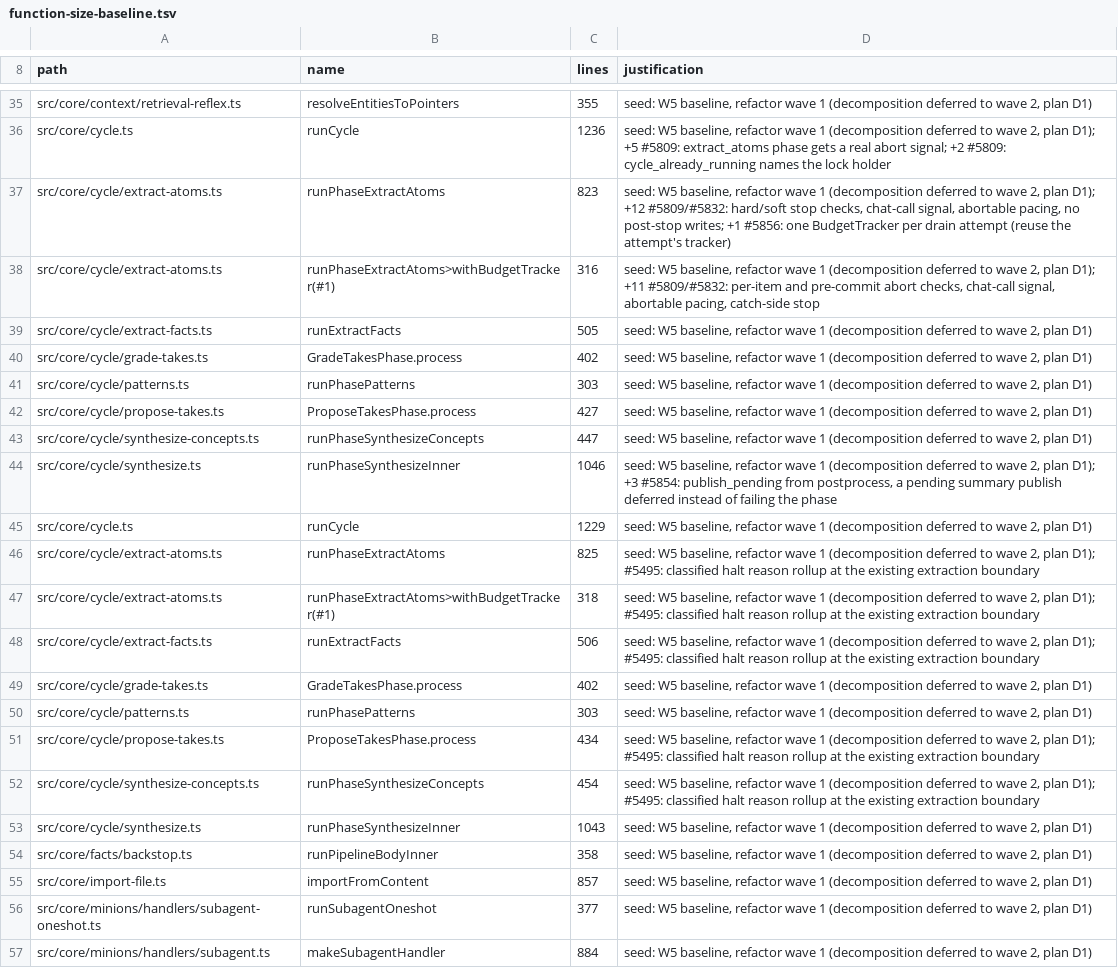
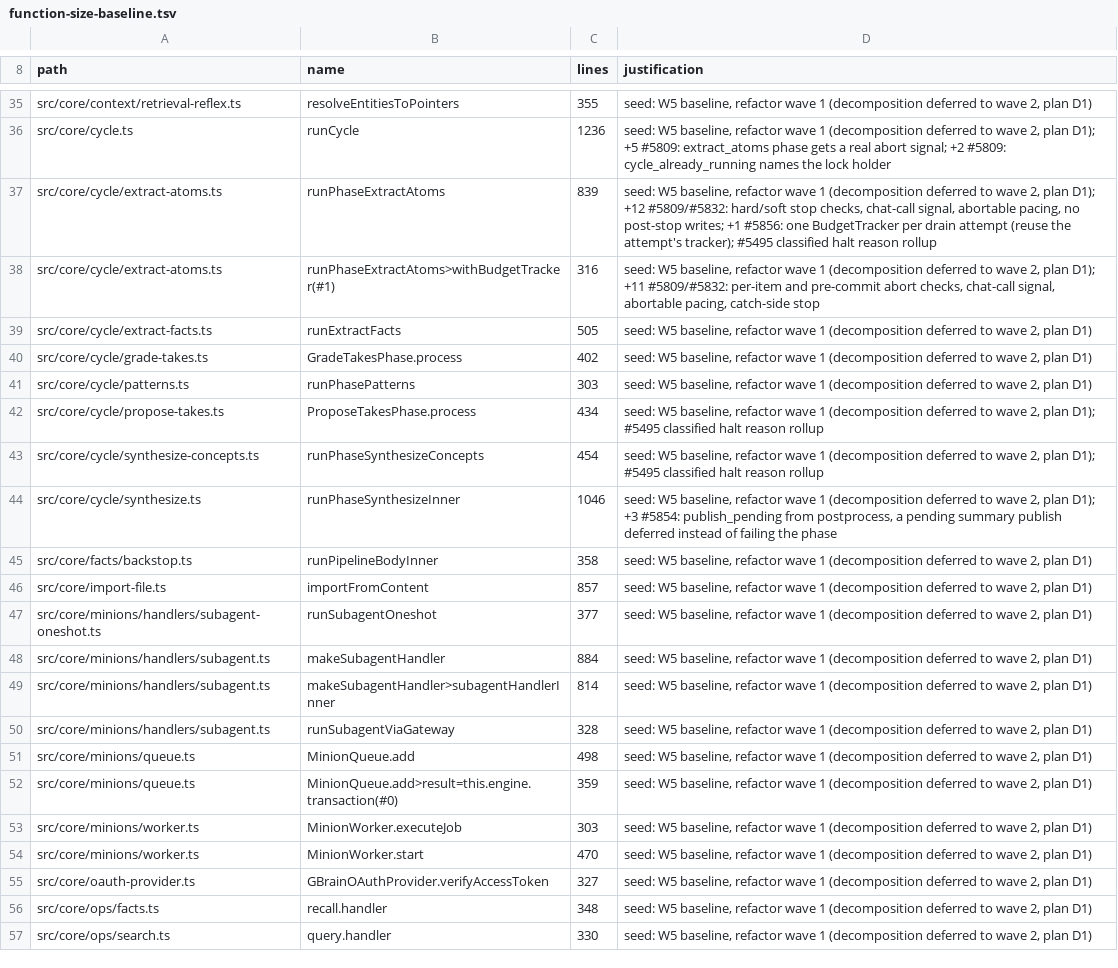
Before and after one commit to Masashi-Ono0611/gbrain, a TSV file: scripts/function-size-baseline.tsv, drawn as a sheet; only a part is shown, gaps mark what is left out; the shorter side is filled out with more unchanged rows.

Commit message:
chore: refresh extraction size ratchets after rebase

```diff
--- a/scripts/function-size-baseline.tsv
+++ b/scripts/function-size-baseline.tsv
@@ -36,3 +36,3 @@ src/core/context/retrieval-reflex.ts	resolveEntitiesToPointers	355	seed: W5 base
 src/core/cycle.ts	runCycle	1236	seed: W5 baseline, refactor wave 1 (decomposition deferred to wave 2, plan D1); +5 #5809: extract_atoms phase gets a real abort signal; +2 #5809: cycle_already_running names the lock holder
-src/core/cycle/extract-atoms.ts	runPhaseExtractAtoms	823	seed: W5 baseline, refactor wave 1 (decomposition deferred to wave 2, plan D1); +12 #5809/#5832: hard/soft stop checks, chat-call signal, abortable pacing, no post-stop writes; +1 #5856: one BudgetTracker per drain attempt (reuse the attempt's tracker)
+src/core/cycle/extract-atoms.ts	runPhaseExtractAtoms	839	seed: W5 baseline, refactor wave 1 (decomposition deferred to wave 2, plan D1); +12 #5809/#5832: hard/soft stop checks, chat-call signal, abortable pacing, no post-stop writes; +1 #5856: one BudgetTracker per drain attempt (reuse the attempt's tracker); #5495 classified halt reason rollup
 src/core/cycle/extract-atoms.ts	runPhaseExtractAtoms>withBudgetTracker(#1)	316	seed: W5 baseline, refactor wave 1 (decomposition deferred to wave 2, plan D1); +11 #5809/#5832: per-item and pre-commit abort checks, chat-call signal, abortable pacing, catch-side stop
@@ -41,14 +41,5 @@ src/core/cycle/grade-takes.ts	GradeTakesPhase.process	402	seed: W5 baseline, ref
 src/core/cycle/patterns.ts	runPhasePatterns	303	seed: W5 baseline, refactor wave 1 (decomposition deferred to wave 2, plan D1)
-src/core/cycle/propose-takes.ts	ProposeTakesPhase.process	427	seed: W5 baseline, refactor wave 1 (decomposition deferred to wave 2, plan D1)
-src/core/cycle/synthesize-concepts.ts	runPhaseSynthesizeConcepts	447	seed: W5 baseline, refactor wave 1 (decomposition deferred to wave 2, plan D1)
+src/core/cycle/propose-takes.ts	ProposeTakesPhase.process	434	seed: W5 baseline, refactor wave 1 (decomposition deferred to wave 2, plan D1); #5495 classified halt reason rollup
+src/core/cycle/synthesize-concepts.ts	runPhaseSynthesizeConcepts	454	seed: W5 baseline, refactor wave 1 (decomposition deferred to wave 2, plan D1); #5495 classified halt reason rollup
 src/core/cycle/synthesize.ts	runPhaseSynthesizeInner	1046	seed: W5 baseline, refactor wave 1 (decomposition deferred to wave 2, plan D1); +3 #5854: publish_pending from postprocess, a pending summary publish deferred instead of failing the phase
-src/core/cycle.ts	runCycle	1229	seed: W5 baseline, refactor wave 1 (decomposition deferred to wave 2, plan D1)
-src/core/cycle/extract-atoms.ts	runPhaseExtractAtoms	825	seed: W5 baseline, refactor wave 1 (decomposition deferred to wave 2, plan D1); #5495: classified halt reason rollup at the existing extraction boundary
-src/core/cycle/extract-atoms.ts	runPhaseExtractAtoms>withBudgetTracker(#1)	318	seed: W5 baseline, refactor wave 1 (decomposition deferred to wave 2, plan D1); #5495: classified halt reason rollup at the existing extraction boundary
-src/core/cycle/extract-facts.ts	runExtractFacts	506	seed: W5 baseline, refactor wave 1 (decomposition deferred to wave 2, plan D1); #5495: classified halt reason rollup at the existing extraction boundary
-src/core/cycle/grade-takes.ts	GradeTakesPhase.process	402	seed: W5 baseline, refactor wave 1 (decomposition deferred to wave 2, plan D1)
-src/core/cycle/patterns.ts	runPhasePatterns	303	seed: W5 baseline, refactor wave 1 (decomposition deferred to wave 2, plan D1)
-src/core/cycle/propose-takes.ts	ProposeTakesPhase.process	434	seed: W5 baseline, refactor wave 1 (decomposition deferred to wave 2, plan D1); #5495: classified halt reason rollup at the existing extraction boundary
-src/core/cycle/synthesize-concepts.ts	runPhaseSynthesizeConcepts	454	seed: W5 baseline, refactor wave 1 (decomposition deferred to wave 2, plan D1); #5495: classified halt reason rollup at the existing extraction boundary
-src/core/cycle/synthesize.ts	runPhaseSynthesizeInner	1043	seed: W5 baseline, refactor wave 1 (decomposition deferred to wave 2, plan D1)
 src/core/facts/backstop.ts	runPipelineBodyInner	358	seed: W5 baseline, refactor wave 1 (decomposition deferred to wave 2, plan D1)
```
Also changed, not shown: 1 other file.
